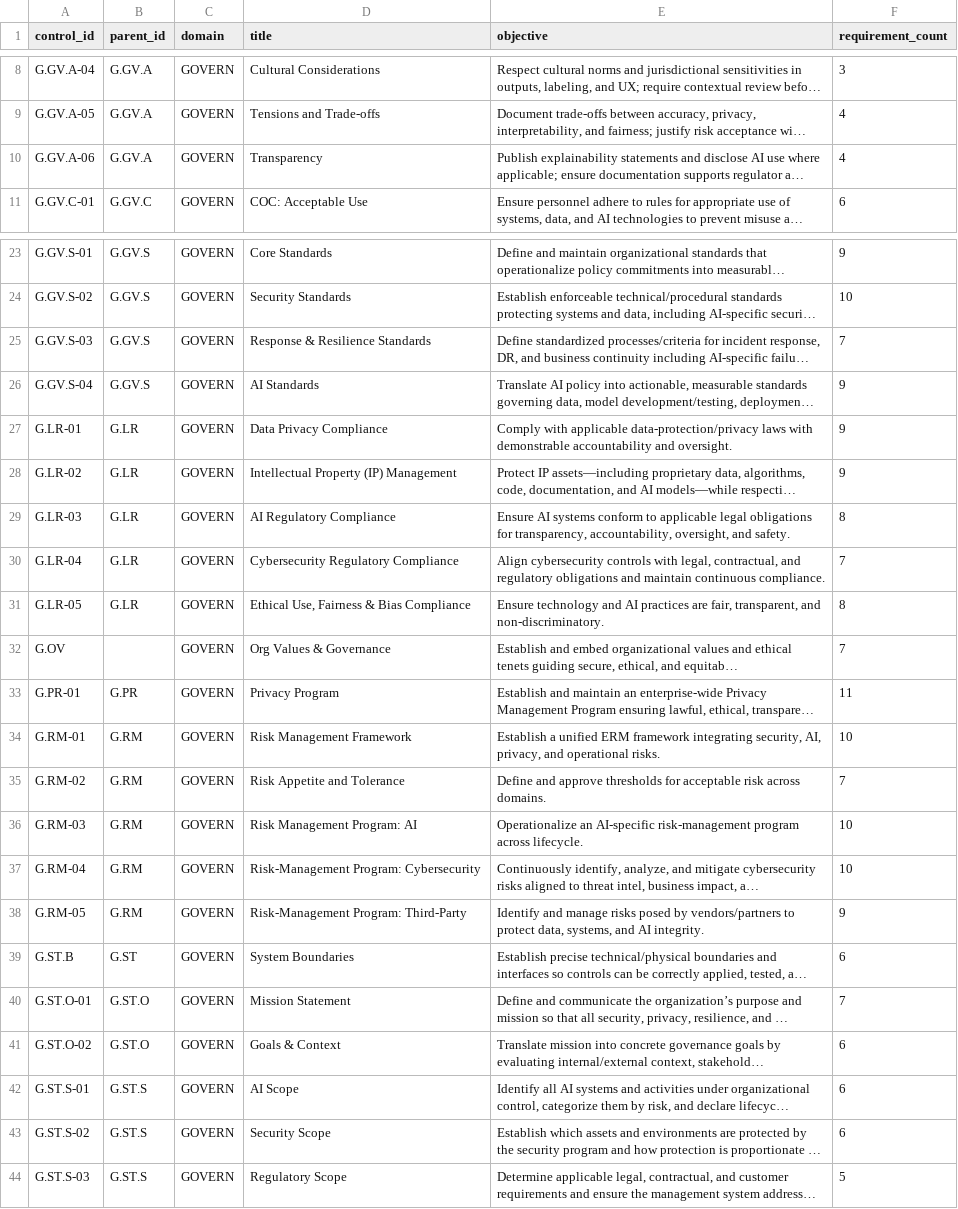
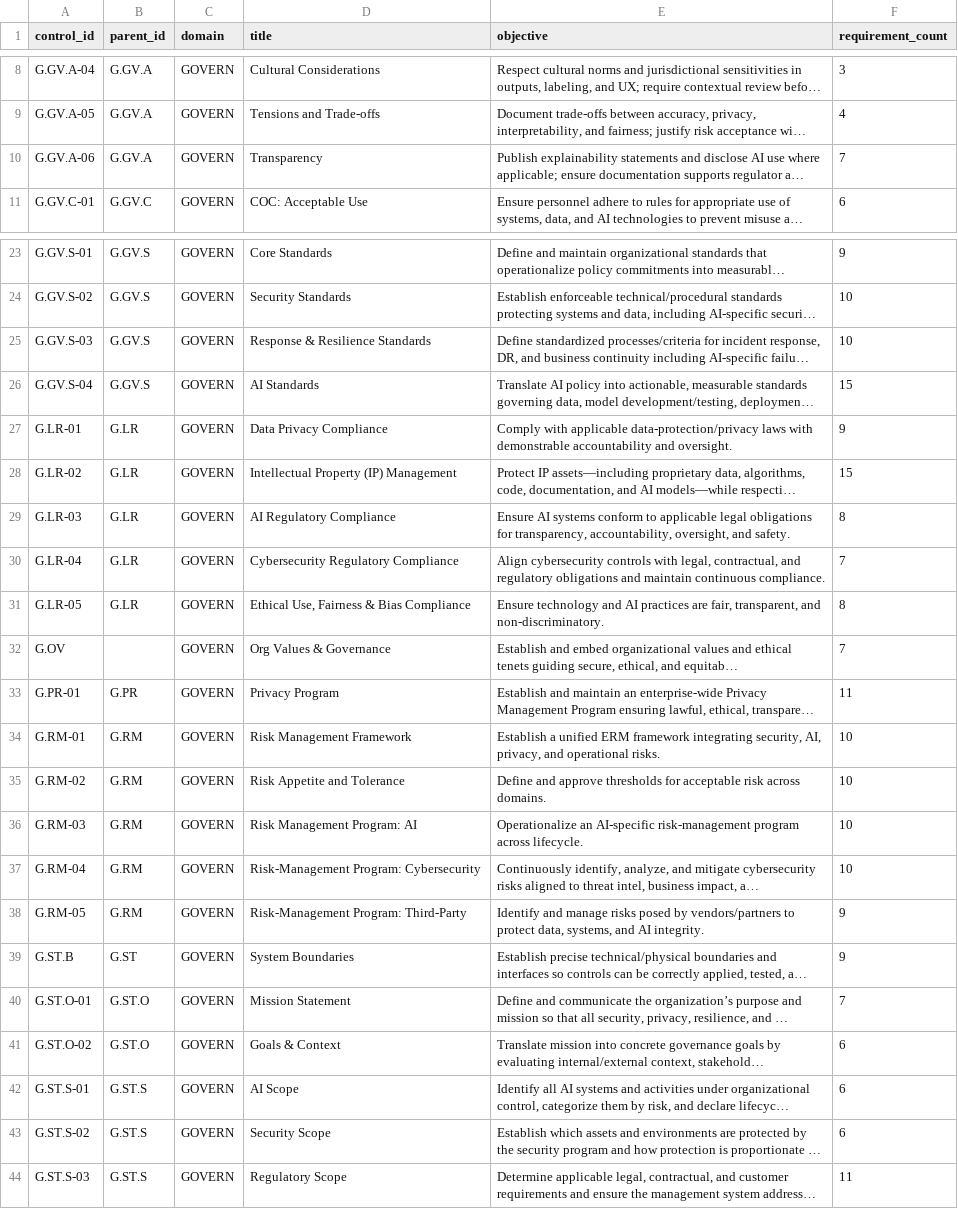
Before and after one commit to Assessed-Intelligence/ARISE-Framework, a CSV file: framework/controls/govern.csv, drawn as a sheet; only a part is shown, gaps mark what is left out; long unchanged cells end in …; the diff names each change by its address in the sheet, - before the commit and + after, or states it on an @@ line.

```diff
--- a/framework/controls/govern.csv
+++ b/framework/controls/govern.csv
-F10 (requirement_count): 4
+F10 (requirement_count): 7
-F25 (requirement_count): 7
+F25 (requirement_count): 10
-F26 (requirement_count): 9
+F26 (requirement_count): 15
-F28 (requirement_count): 9
+F28 (requirement_count): 15
-F35 (requirement_count): 7
+F35 (requirement_count): 10
-F39 (requirement_count): 6
+F39 (requirement_count): 9
-F44 (requirement_count): 5
+F44 (requirement_count): 11
```
Also changed, not shown: framework/requirements/identify.csv, framework/requirements/manage.csv, 13 other files.
